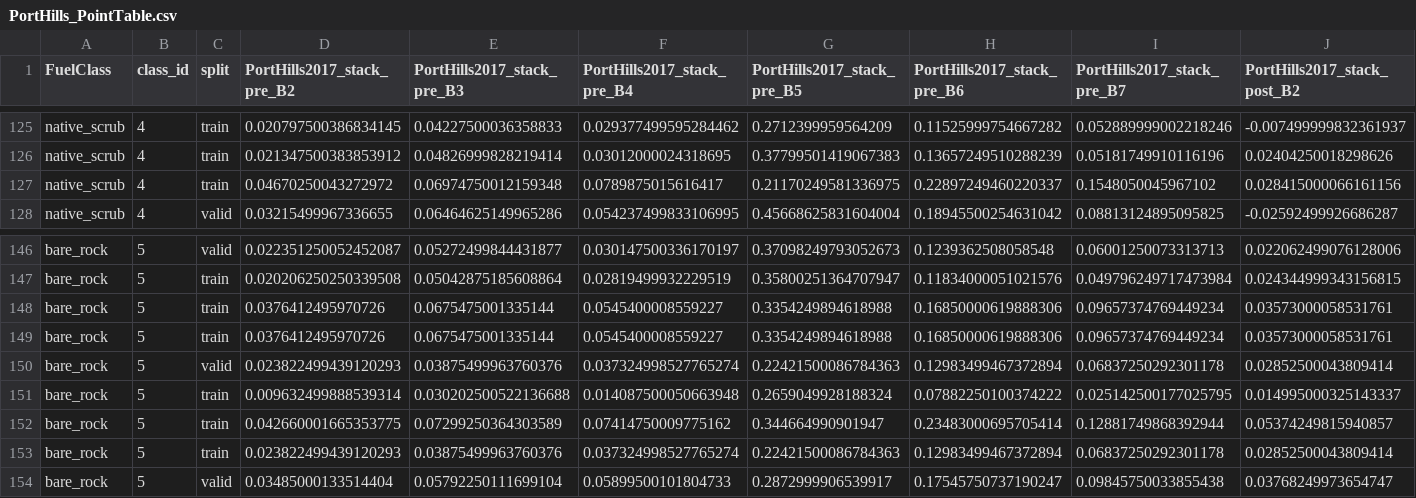
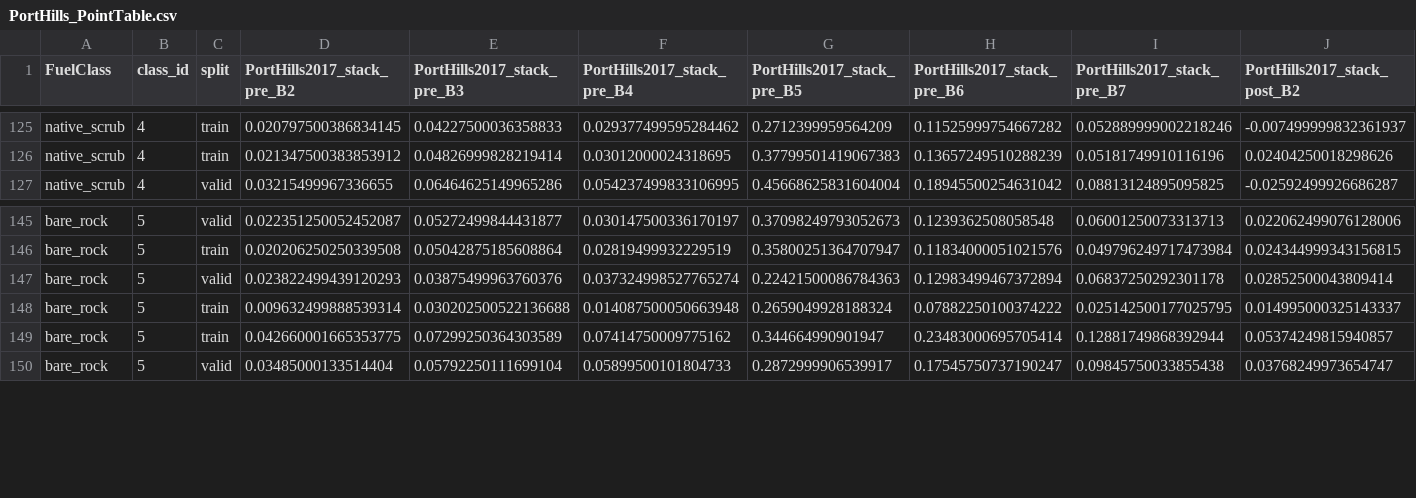
Before and after one commit to Sodawaitress/porthills-a3, a CSV file: scripts/PortHills_PointTable.csv, drawn as a sheet; only a part is shown, gaps mark what is left out; rows hold the shown columns only; the diff names each change by its address in the sheet, - before the commit and + after, or states it on an @@ line.

Commit message:
US3 First+Second pass: outliers, duplicates, per-class normality
- First pass: valid_data is now a constant column (flag for removal);
  found 5 duplicate rows all in bare_rock (points too close together
  for their 30m minimum spacing to guarantee distinct Landsat pixels)
  -> deduped, bare_rock down to 7 truly independent points
- IQR outliers judged case by case: bare_rock's high slope and
  cleared_pine's high SWIR are true signal (match each class's own
  definition), kept
- Second pass: pooled skew/kurtosis across all 6 classes passed
  everything (0/12 flagged), but histograms show clear multi-modality
  -- skew/kurtosis can't detect multi-modal shapes. Re-ran per class:
  19/72 (class, variable) combos non-normal. Traced native_scrub's
  worst case (NBR_pre skew=-2.95) to one specific point that had
  independently been flagged during manual visual review as sitting
  on an LCDB polygon boundary; removed it, skew improved to -1.79
- Final point table: 211 points x 22 bands

```diff
--- a/scripts/PortHills_PointTable.csv
+++ b/scripts/PortHills_PointTable.csv
-row 127: native_scrub | 4 | train | 0.04670250043272972 | 0.06974750012159348 | 0.0789875015616417 | 0.21170249581336975 | 0.22897249460220337 | 0.1548050045967102 | 0.028415000066161156
-row 148: bare_rock | 5 | train | 0.0376412495970726 | 0.0675475001335144 | 0.0545400008559227 | 0.3354249894618988 | 0.16850000619888306 | 0.09657374769449234 | 0.03573000058531761
-row 149: bare_rock | 5 | train | 0.0376412495970726 | 0.0675475001335144 | 0.0545400008559227 | 0.3354249894618988 | 0.16850000619888306 | 0.09657374769449234 | 0.03573000058531761
-row 153: bare_rock | 5 | train | 0.023822499439120293 | 0.03875499963760376 | 0.037324998527765274 | 0.22421500086784363 | 0.12983499467372894 | 0.06837250292301178 | 0.02852500043809414
```
Also changed, not shown: 10 other files.
